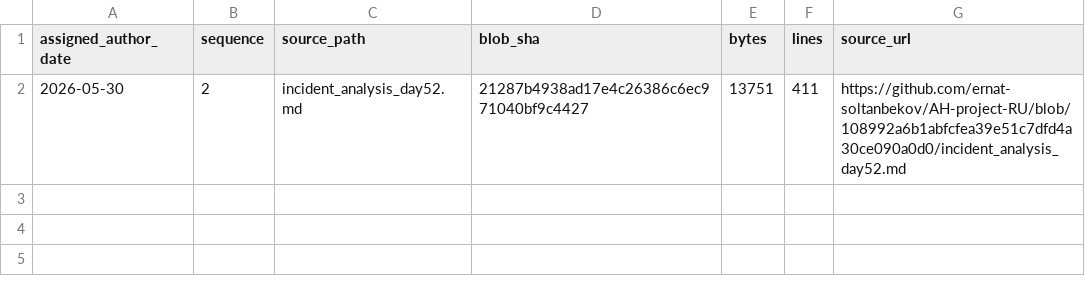
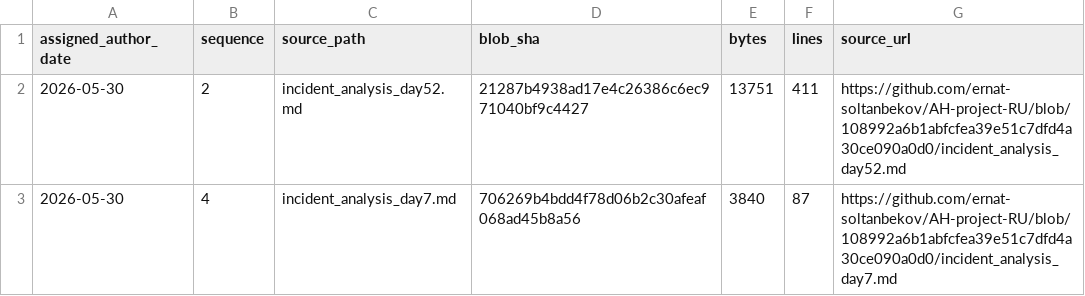
Before and after one commit to GhostOfAstana/AH-project-RU, a TSV file: source-catalog-2026-09-30/daily/2026-05-30.tsv, drawn as a sheet; the diff names each change by its address in the sheet, - before the commit and + after, or states it on an @@ line.

Commit message:
catalog: add source metadata for 2026-05-30 #4 (backfill generated 2026-09-30)

```diff
--- a/source-catalog-2026-09-30/daily/2026-05-30.tsv
+++ b/source-catalog-2026-09-30/daily/2026-05-30.tsv
+row 3: 2026-05-30 | 4 | incident_analysis_day7.md | 706269b4bdd4f78d06b2c30afeaf068ad45b8a56 | 3840 | 87 | https://github.com/ernat-soltanbekov/AH-project-RU/blob/108992a6b1abfcfea39e51c7dfd4a30ce090a0d0/incident_analysis_day7.md
```
